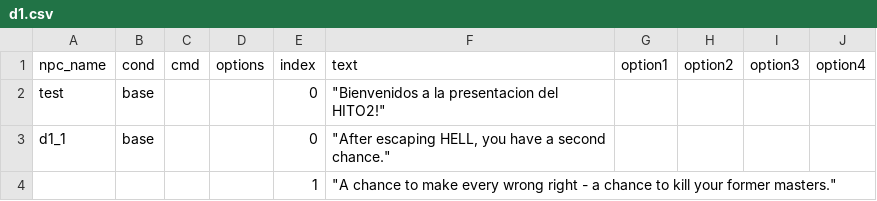
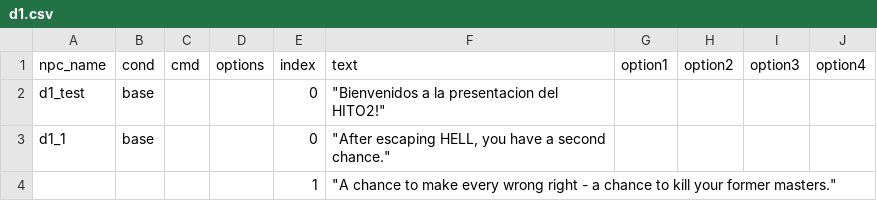
Before and after one commit to isaXCC/dvi, a CSV file: public/d1.csv, drawn as a sheet; only a part is shown.

```diff
--- a/public/d1.csv
+++ b/public/d1.csv
@@ -1,3 +1,3 @@
 npc_name,cond,cmd,options,index,text,option1,option2,option3,option4
-test,base,,,0,"""Bienvenidos a la presentacion del HITO2!""",,,,
+d1_test,base,,,0,"""Bienvenidos a la presentacion del HITO2!""",,,,
 d1_1,base,,,0,"""After escaping HELL, you have a second chance.""",,,,
```
Also changed, not shown: 13 other files.
